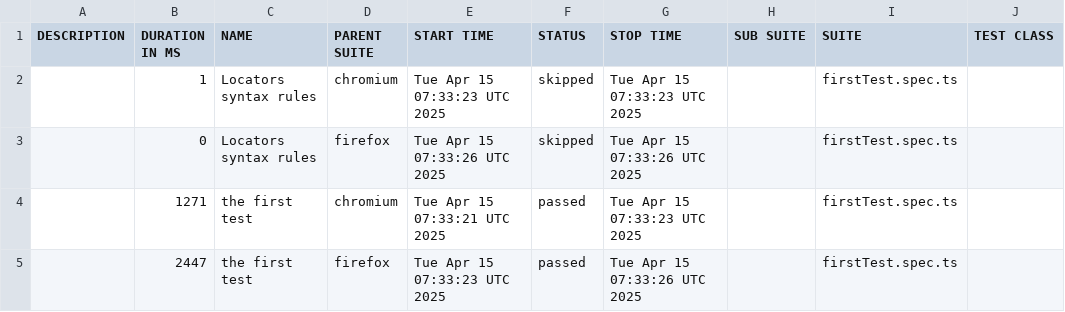
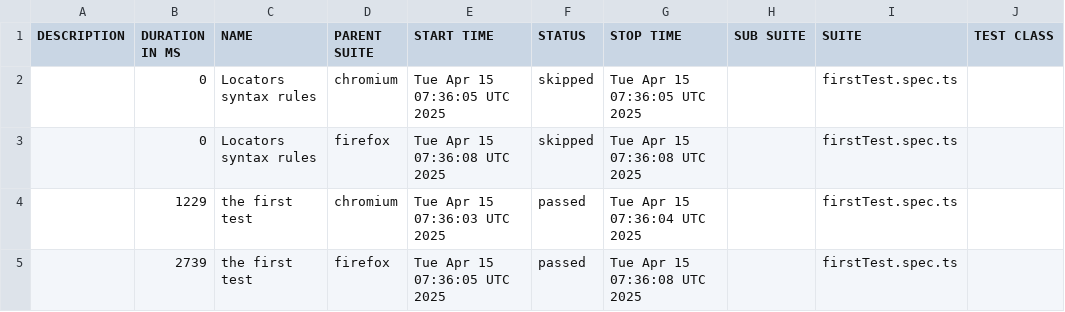
Before and after one commit to duongthanhvinhh/FodenPlaywrightTypescript, a CSV file: build-27/data/suites.csv, drawn as a sheet; only a part is shown; the diff names each change by its address in the sheet, - before the commit and + after, or states it on an @@ line.

```diff
--- a/build-27/data/suites.csv
+++ b/build-27/data/suites.csv
-B2 (DURATION IN MS): 1
+B2 (DURATION IN MS): 0
-E2 (START TIME): Tue Apr 15 07:33:23 UTC 2025
+E2 (START TIME): Tue Apr 15 07:36:05 UTC 2025
-G2 (STOP TIME): Tue Apr 15 07:33:23 UTC 2025
+G2 (STOP TIME): Tue Apr 15 07:36:05 UTC 2025
-E3 (START TIME): Tue Apr 15 07:33:26 UTC 2025
+E3 (START TIME): Tue Apr 15 07:36:08 UTC 2025
-G3 (STOP TIME): Tue Apr 15 07:33:26 UTC 2025
+G3 (STOP TIME): Tue Apr 15 07:36:08 UTC 2025
-B4 (DURATION IN MS): 1271
+B4 (DURATION IN MS): 1229
-E4 (START TIME): Tue Apr 15 07:33:21 UTC 2025
+E4 (START TIME): Tue Apr 15 07:36:03 UTC 2025
-G4 (STOP TIME): Tue Apr 15 07:33:23 UTC 2025
+G4 (STOP TIME): Tue Apr 15 07:36:04 UTC 2025
-B5 (DURATION IN MS): 2447
+B5 (DURATION IN MS): 2739
-E5 (START TIME): Tue Apr 15 07:33:23 UTC 2025
+E5 (START TIME): Tue Apr 15 07:36:05 UTC 2025
-G5 (STOP TIME): Tue Apr 15 07:33:26 UTC 2025
+G5 (STOP TIME): Tue Apr 15 07:36:08 UTC 2025
```
Also changed, not shown: 18 other files.
